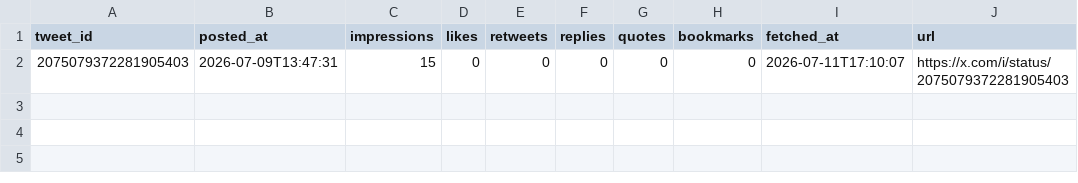
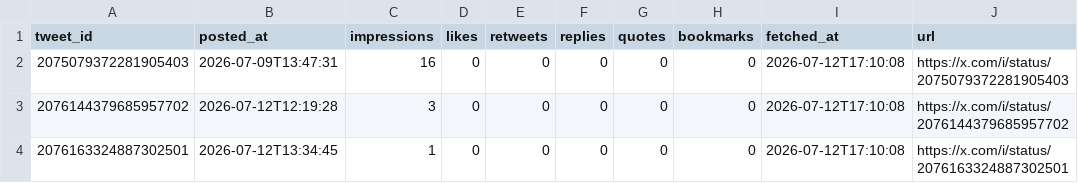
Before and after one commit to hmatsuoka-glitch/my-virtual-team-agents, a CSV file: pilot-company/ledger/x_metrics.csv, drawn as a sheet.

Commit message:
x-bot: metrics

```diff
--- a/pilot-company/ledger/x_metrics.csv
+++ b/pilot-company/ledger/x_metrics.csv
@@ -1,2 +1,4 @@
 tweet_id,posted_at,impressions,likes,retweets,replies,quotes,bookmarks,fetched_at,url
-2075079372281905403,2026-07-09T13:47:31,15,0,0,0,0,0,2026-07-11T17:10:07,https://x.com/i/status/2075079372281905403
+2075079372281905403,2026-07-09T13:47:31,16,0,0,0,0,0,2026-07-12T17:10:08,https://x.com/i/status/2075079372281905403
+2076144379685957702,2026-07-12T12:19:28,3,0,0,0,0,0,2026-07-12T17:10:08,https://x.com/i/status/2076144379685957702
+2076163324887302501,2026-07-12T13:34:45,1,0,0,0,0,0,2026-07-12T17:10:08,https://x.com/i/status/2076163324887302501
```
